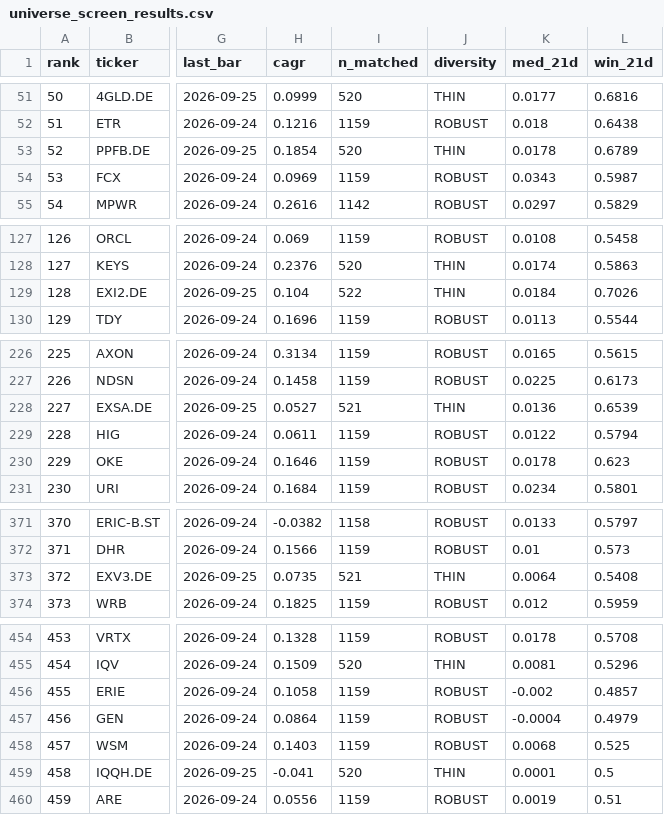
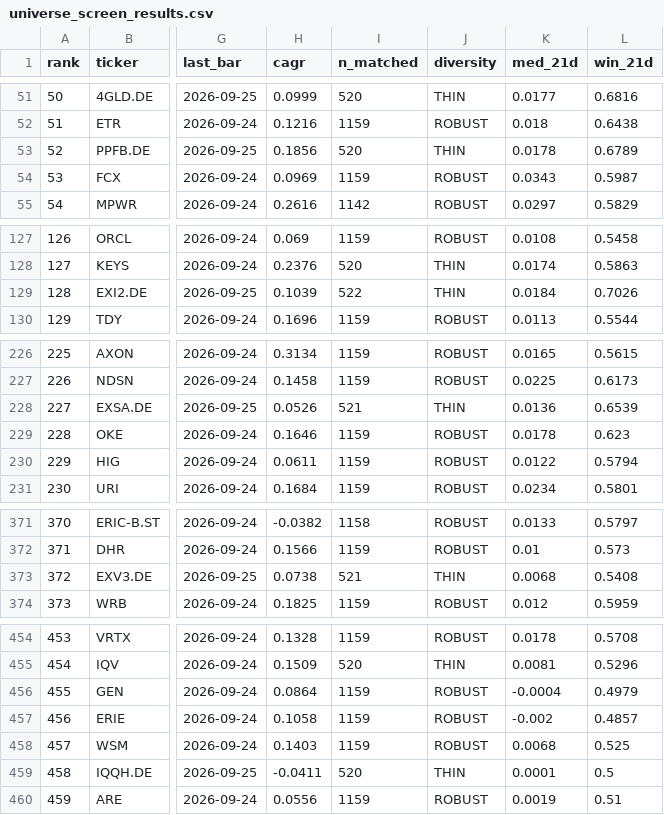
Before and after one commit to LukasGLars/asset_universe, a CSV file: universe_screen_results.csv, drawn as a sheet; only a part is shown, gaps mark what is left out; the diff covers the shown part only; the diff names each change by its address in the sheet, - before the commit and + after, or states it on an @@ line.

```diff
--- a/universe_screen_results.csv
+++ b/universe_screen_results.csv
-H53 (cagr): 0.1854
+H53 (cagr): 0.1856
@@ column A (rank) renumbered between rows 64 and 547 @@
-H129 (cagr): 0.104
+H129 (cagr): 0.1039
-H228 (cagr): 0.0527
+H228 (cagr): 0.0526
@@ row 230 moved to row 229: 228 @@
-H373 (cagr): 0.0735
+H373 (cagr): 0.0738
-K373 (med_21d): 0.0064
+K373 (med_21d): 0.0068
@@ row 457 moved to row 456: 455 @@
-H459 (cagr): -0.041
+H459 (cagr): -0.0411
```
Also changed, not shown: 1 added row, 1 removed row, 19 moved rows and 7 edited cells elsewhere in this file.
